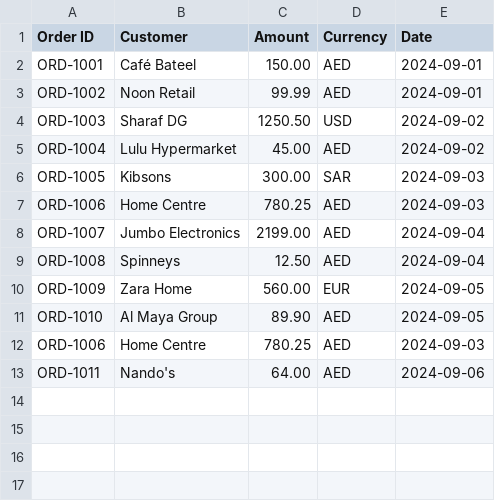
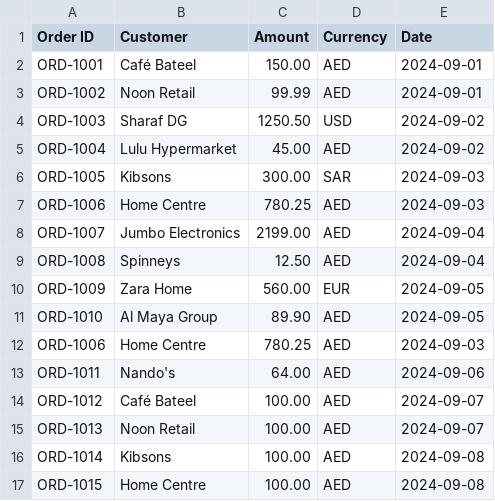
Before and after one commit to VsevaTech/payment-reconciliation-helper, a CSV file: examples/orders_small.csv, drawn as a sheet; the diff names each change by its address in the sheet, - before the commit and + after, or states it on an @@ line.

```diff
--- a/examples/orders_small.csv
+++ b/examples/orders_small.csv
+row 14: ORD-1012 | Café Bateel | 100.00 | AED | 2024-09-07
+row 15: ORD-1013 | Noon Retail | 100.00 | AED | 2024-09-07
+row 16: ORD-1014 | Kibsons | 100.00 | AED | 2024-09-08
+row 17: ORD-1015 | Home Centre | 100.00 | AED | 2024-09-08
```
Also changed, not shown: demo-data/orders.csv, examples/payments_small.csv, 29 other files.
